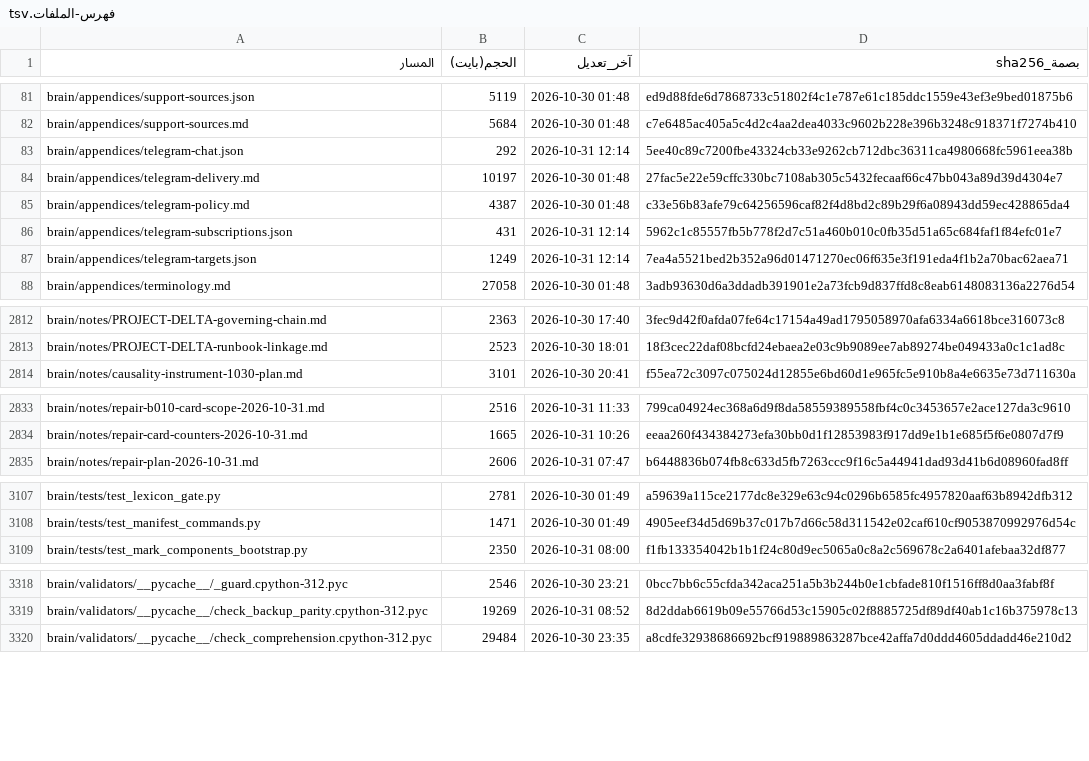
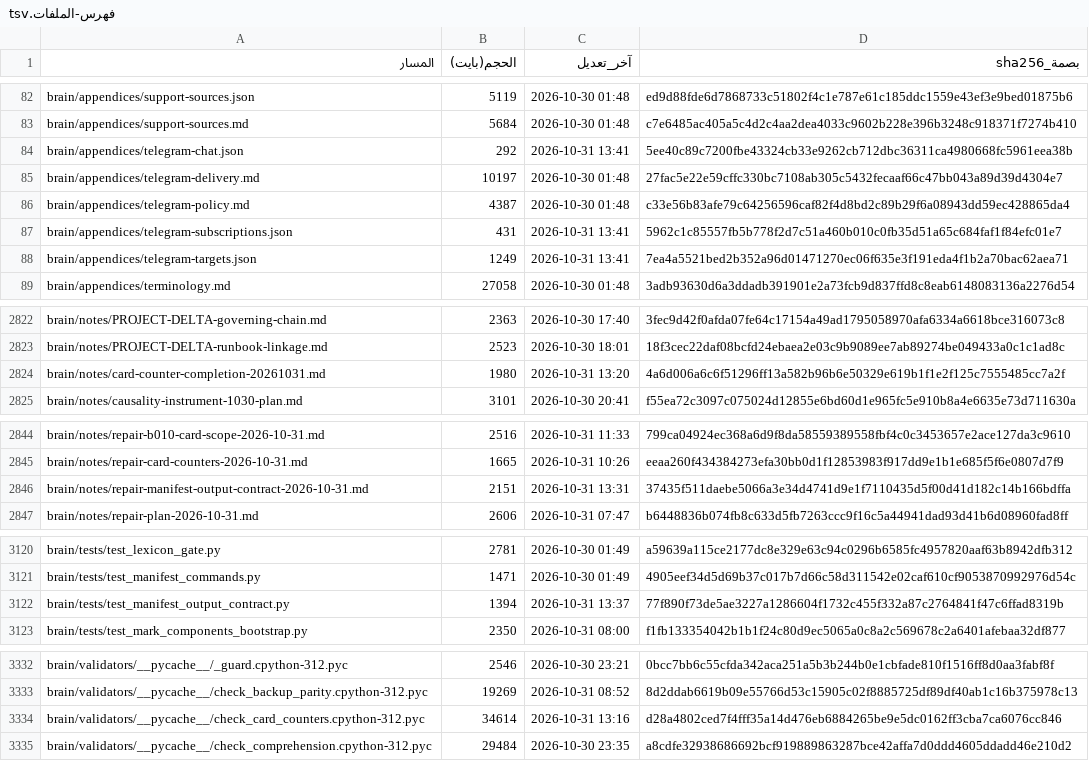
Before and after one commit to fahadaldoseri/mda-marine-system, a TSV file: docs/فهرس-الملفات.tsv, drawn as a sheet; only a part is shown, gaps mark what is left out; the diff covers the shown part only.

```diff
--- a/docs/فهرس-الملفات.tsv
+++ b/docs/فهرس-الملفات.tsv
@@ -82,7 +83,7 @@ brain/appendices/support-sources.json	5119	2026-10-30 01:48	ed9d88fde6d7868733c5
 brain/appendices/support-sources.md	5684	2026-10-30 01:48	c7e6485ac405a5c4d2c4aa2dea4033c9602b228e396b3248c918371f7274b410
-brain/appendices/telegram-chat.json	292	2026-10-31 12:14	5ee40c89c7200fbe43324cb33e9262cb712dbc36311ca4980668fc5961eea38b
+brain/appendices/telegram-chat.json	292	2026-10-31 13:41	5ee40c89c7200fbe43324cb33e9262cb712dbc36311ca4980668fc5961eea38b
 brain/appendices/telegram-delivery.md	10197	2026-10-30 01:48	27fac5e22e59cffc330bc7108ab305c5432fecaaf66c47bb043a89d39d4304e7
 brain/appendices/telegram-policy.md	4387	2026-10-30 01:48	c33e56b83afe79c64256596caf82f4d8bd2c89b29f6a08943dd59ec428865da4
-brain/appendices/telegram-subscriptions.json	431	2026-10-31 12:14	5962c1c85557fb5b778f2d7c51a460b010c0fb35d51a65c684faf1f84efc01e7
-brain/appendices/telegram-targets.json	1249	2026-10-31 12:14	7ea4a5521bed2b352a96d01471270ec06f635e3f191eda4f1b2a70bac62aea71
+brain/appendices/telegram-subscriptions.json	431	2026-10-31 13:41	5962c1c85557fb5b778f2d7c51a460b010c0fb35d51a65c684faf1f84efc01e7
+brain/appendices/telegram-targets.json	1249	2026-10-31 13:41	7ea4a5521bed2b352a96d01471270ec06f635e3f191eda4f1b2a70bac62aea71
 brain/appendices/terminology.md	27058	2026-10-30 01:48	3adb93630d6a3ddadb391901e2a73fcb9d837ffd8c8eab6148083136a2276d54
@@ -2813,2 +2823,3 @@ brain/notes/PROJECT-DELTA-governing-chain.md	2363	2026-10-30 17:40	3fec9d42f0afd
 brain/notes/PROJECT-DELTA-runbook-linkage.md	2523	2026-10-30 18:01	18f3cec22daf08bcfd24ebaea2e03c9b9089ee7ab89274be049433a0c1c1ad8c
+brain/notes/card-counter-completion-20261031.md	1980	2026-10-31 13:20	4a6d006a6c6f51296ff13a582b96b6e50329e619b1f1e2f125c7555485cc7a2f
 brain/notes/causality-instrument-1030-plan.md	3101	2026-10-30 20:41	f55ea72c3097c075024d12855e6bd60d1e965fc5e910b8a4e6635e73d711630a
@@ -2834,2 +2845,3 @@ brain/notes/repair-b010-card-scope-2026-10-31.md	2516	2026-10-31 11:33	799ca0492
 brain/notes/repair-card-counters-2026-10-31.md	1665	2026-10-31 10:26	eeaa260f434384273efa30bb0d1f12853983f917dd9e1b1e685f5f6e0807d7f9
+brain/notes/repair-manifest-output-contract-2026-10-31.md	2151	2026-10-31 13:31	37435f511daebe5066a3e34d4741d9e1f7110435d5f00d41d182c14b166bdffa
 brain/notes/repair-plan-2026-10-31.md	2606	2026-10-31 07:47	b6448836b074fb8c633d5fb7263ccc9f16c5a44941dad93d41b6d08960fad8ff
@@ -3108,2 +3121,3 @@ brain/tests/test_lexicon_gate.py	2781	2026-10-30 01:49	a59639a115ce2177dc8e329e6
 brain/tests/test_manifest_commands.py	1471	2026-10-30 01:49	4905eef34d5d69b37c017b7d66c58d311542e02caf610cf9053870992976d54c
+brain/tests/test_manifest_output_contract.py	1394	2026-10-31 13:37	77f890f73de5ae3227a1286604f1732c455f332a87c2764841f47c6ffad8319b
 brain/tests/test_mark_components_bootstrap.py	2350	2026-10-31 08:00	f1fb133354042b1b1f24c80d9ec5065a0c8a2c569678c2a6401afebaa32df877
@@ -3319,2 +3333,3 @@ brain/validators/__pycache__/_guard.cpython-312.pyc	2546	2026-10-30 23:21	0bcc7b
 brain/validators/__pycache__/check_backup_parity.cpython-312.pyc	19269	2026-10-31 08:52	8d2ddab6619b09e55766d53c15905c02f8885725df89df40ab1c16b375978c13
+brain/validators/__pycache__/check_card_counters.cpython-312.pyc	34614	2026-10-31 13:16	d28a4802ced7f4fff35a14d476eb6884265be9e5dc0162ff3cba7ca6076cc846
 brain/validators/__pycache__/check_comprehension.cpython-312.pyc	29484	2026-10-30 23:35	a8cdfe32938686692bcf919889863287bce42affa7d0ddd4605ddadd46e210d2
```
Also changed, not shown: 11 added rows and 49 edited cells elsewhere in this file, 16 other files.
